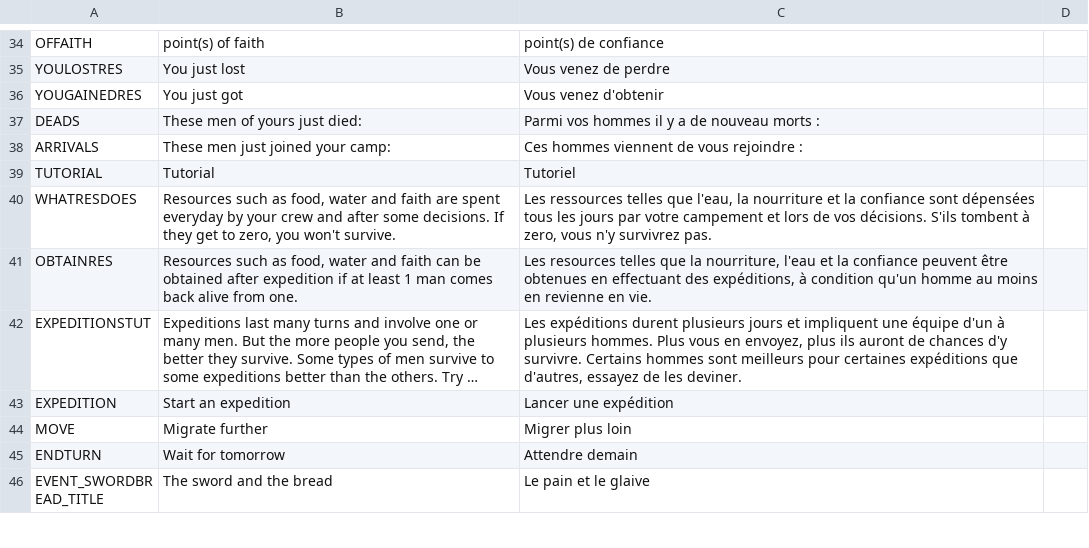
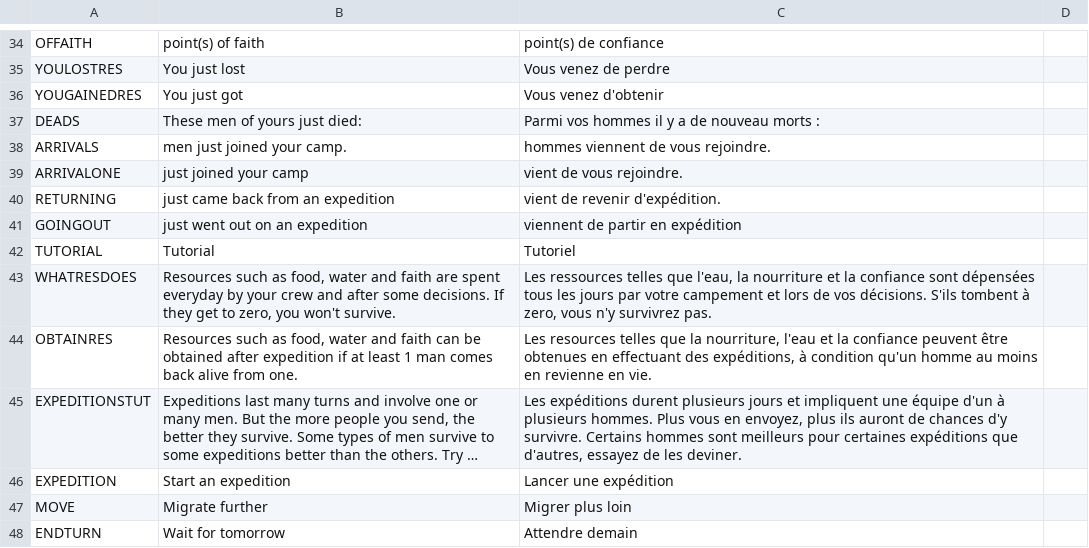
Before and after one commit to NimbleBeasts/BrackeysGameJam2021.1, a CSV file: Localization/main.csv, drawn as a sheet; only a part is shown, gaps mark what is left out; the shorter side is filled out with more unchanged rows; long unchanged cells end in ….

```diff
--- a/Localization/main.csv
+++ b/Localization/main.csv
@@ -37,3 +37,6 @@ YOUGAINEDRES,You just got,Vous venez d'obtenir,
 DEADS,These men of yours just died:,Parmi vos hommes il y a de nouveau morts :,
-ARRIVALS,These men just joined your camp:,Ces hommes viennent de vous rejoindre :,
+ARRIVALS,men just joined your camp.,hommes viennent de vous rejoindre.,
+ARRIVALONE,just joined your camp,vient de vous rejoindre.,
+RETURNING,just came back from an expedition,vient de revenir d'expédition.,
+GOINGOUT,just went out on an expedition,viennent de partir en expédition,
 TUTORIAL,Tutorial,Tutoriel,
```
Also changed, not shown: 6 other files.
